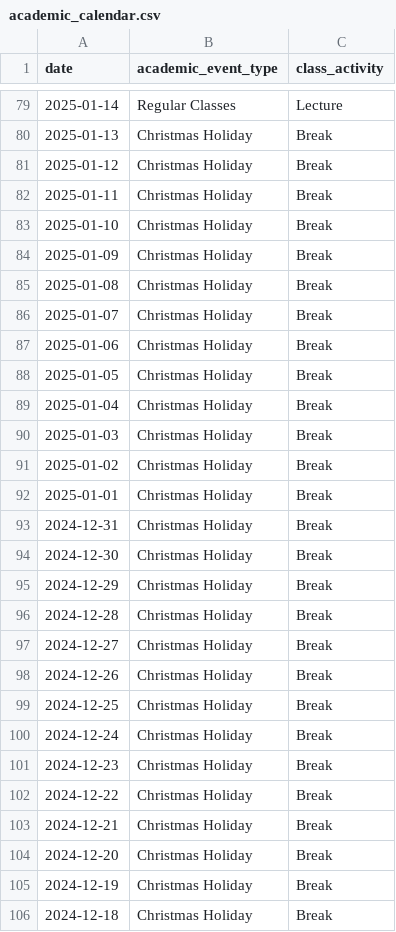
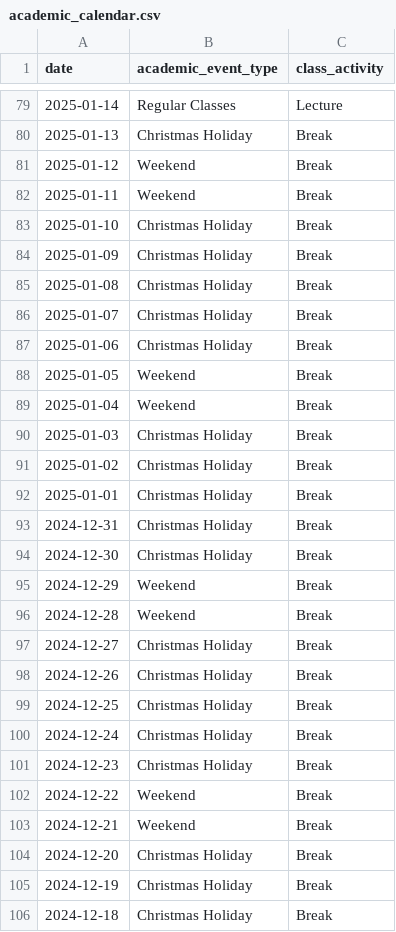
Before and after one commit to cooperbraun13/Bank-Data-Analysis, a CSV file: academic_calendar.csv, drawn as a sheet; only a part is shown, gaps mark what is left out.

Commit message:
changed some data in academic calendar to help with my hypo test and worked on my hypo test

```diff
--- a/academic_calendar.csv
+++ b/academic_calendar.csv
@@ -80,4 +80,4 @@ date,academic_event_type,class_activity
 2025-01-13,Christmas Holiday,Break
-2025-01-12,Christmas Holiday,Break
-2025-01-11,Christmas Holiday,Break
+2025-01-12,Weekend,Break
+2025-01-11,Weekend,Break
 2025-01-10,Christmas Holiday,Break
@@ -87,4 +87,4 @@ date,academic_event_type,class_activity
 2025-01-06,Christmas Holiday,Break
-2025-01-05,Christmas Holiday,Break
-2025-01-04,Christmas Holiday,Break
+2025-01-05,Weekend,Break
+2025-01-04,Weekend,Break
 2025-01-03,Christmas Holiday,Break
@@ -94,4 +94,4 @@ date,academic_event_type,class_activity
 2024-12-30,Christmas Holiday,Break
-2024-12-29,Christmas Holiday,Break
-2024-12-28,Christmas Holiday,Break
+2024-12-29,Weekend,Break
+2024-12-28,Weekend,Break
 2024-12-27,Christmas Holiday,Break
@@ -101,4 +101,4 @@ date,academic_event_type,class_activity
 2024-12-23,Christmas Holiday,Break
-2024-12-22,Christmas Holiday,Break
-2024-12-21,Christmas Holiday,Break
+2024-12-22,Weekend,Break
+2024-12-21,Weekend,Break
 2024-12-20,Christmas Holiday,Break
```
Also changed, not shown: 2 other files.
